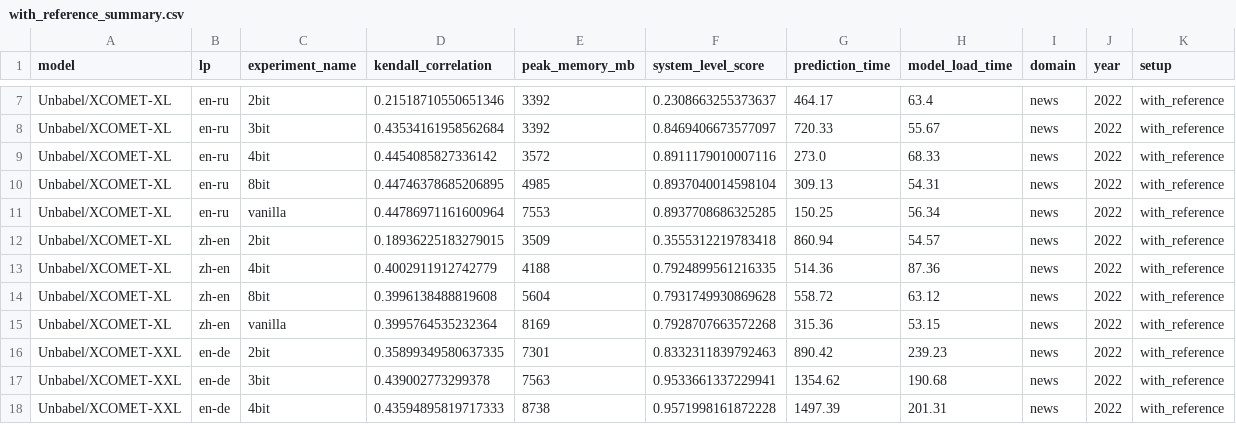
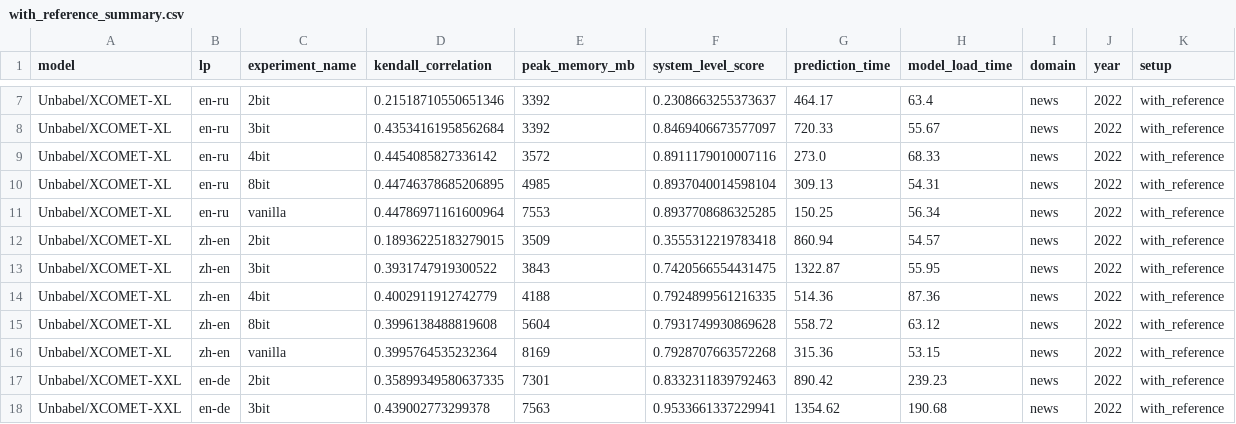
Before and after one commit to NL2G/xCOMET-lite, a CSV file: xcomet/results/with_reference_summary.csv, drawn as a sheet; only a part is shown, gaps mark what is left out; the shorter side is filled out with more unchanged rows.

Commit message:
All results in 3bit

```diff
--- a/xcomet/results/with_reference_summary.csv
+++ b/xcomet/results/with_reference_summary.csv
@@ -12,2 +12,3 @@ Unbabel/XCOMET-XL,en-ru,vanilla,0.44786971161600964,7553,0.8937708686325285,150.
 Unbabel/XCOMET-XL,zh-en,2bit,0.18936225183279015,3509,0.3555312219783418,860.94,54.57,news,2022,with_reference
+Unbabel/XCOMET-XL,zh-en,3bit,0.3931747919300522,3843,0.7420566554431475,1322.87,55.95,news,2022,with_reference
 Unbabel/XCOMET-XL,zh-en,4bit,0.4002911912742779,4188,0.7924899561216335,514.36,87.36,news,2022,with_reference
```
Also changed, not shown: 1 other file.
